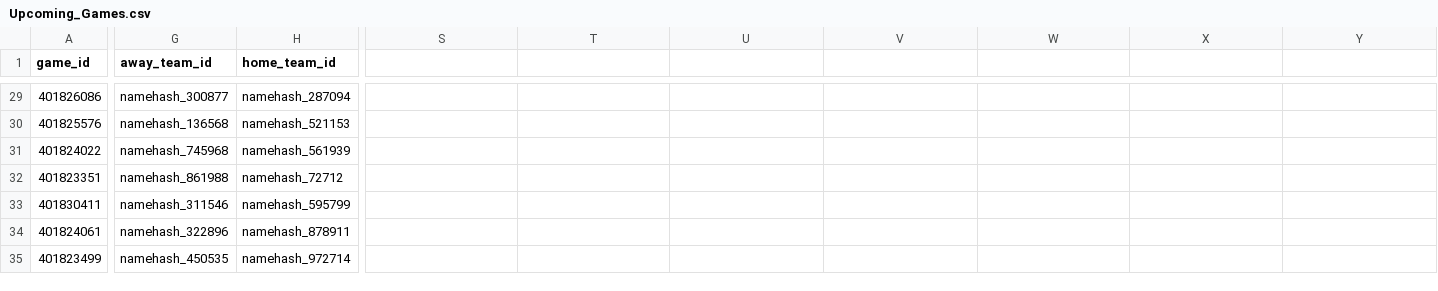
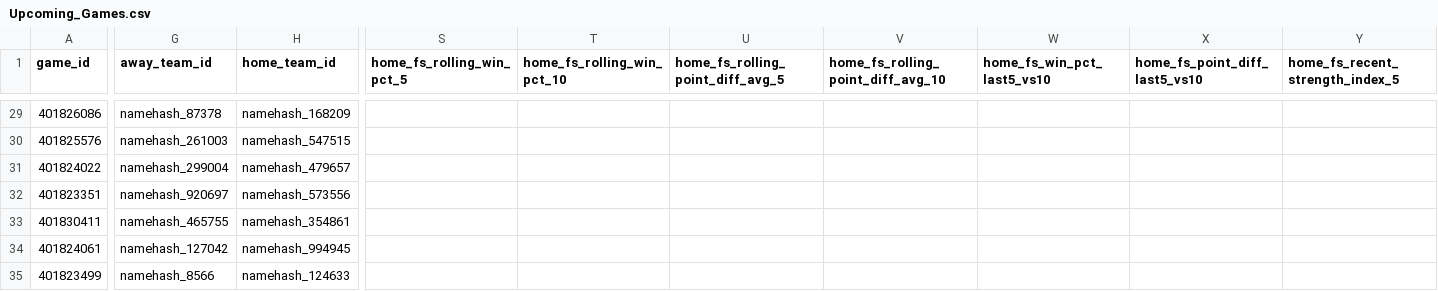
Before and after one commit to jgamblin/NCAA-Prediction, a CSV file: data/Upcoming_Games.csv, drawn as a sheet; only a part is shown, gaps mark what is left out; the diff covers the shown part only; the diff names each change by its address in the sheet, - before the commit and + after, or states it on an @@ line.

Commit message:
Add config management and feature store integration
Introduces centralized configuration loading via YAML, versioning utilities, and feature store modules for per-team rolling stats. Updates daily_pipeline.py to use config values, embed lineage info, refresh ID lookup, build and merge feature store features into training and prediction data, and run drift/anomaly monitoring. Adds related tests and documentation.

```diff
--- a/data/Upcoming_Games.csv
+++ b/data/Upcoming_Games.csv
-S1: (empty)
+S1: home_fs_rolling_win_pct_5
-T1: (empty)
+T1: home_fs_rolling_win_pct_10
-U1: (empty)
+U1: home_fs_rolling_point_diff_avg_5
-V1: (empty)
+V1: home_fs_rolling_point_diff_avg_10
-W1: (empty)
+W1: home_fs_win_pct_last5_vs10
-X1: (empty)
+X1: home_fs_point_diff_last5_vs10
-Y1: (empty)
+Y1: home_fs_recent_strength_index_5
-G29 (away_team_id): namehash_300877
+G29 (away_team_id): namehash_87378
-H29 (home_team_id): namehash_287094
+H29 (home_team_id): namehash_168209
-G30 (away_team_id): namehash_136568
+G30 (away_team_id): namehash_261003
-H30 (home_team_id): namehash_521153
+H30 (home_team_id): namehash_547515
-G31 (away_team_id): namehash_745968
+G31 (away_team_id): namehash_299004
-H31 (home_team_id): namehash_561939
+H31 (home_team_id): namehash_479657
-G32 (away_team_id): namehash_861988
+G32 (away_team_id): namehash_920697
-H32 (home_team_id): namehash_72712
+H32 (home_team_id): namehash_573556
-G33 (away_team_id): namehash_311546
+G33 (away_team_id): namehash_465755
-H33 (home_team_id): namehash_595799
+H33 (home_team_id): namehash_354861
-G34 (away_team_id): namehash_322896
+G34 (away_team_id): namehash_127042
-H34 (home_team_id): namehash_878911
+H34 (home_team_id): namehash_994945
-G35 (away_team_id): namehash_450535
+G35 (away_team_id): namehash_8566
-H35 (home_team_id): namehash_972714
+H35 (home_team_id): namehash_124633
```
Also changed, not shown: 71 edited cells elsewhere in this file, data/NCAA_Game_Predictions.csv, 35 other files.
